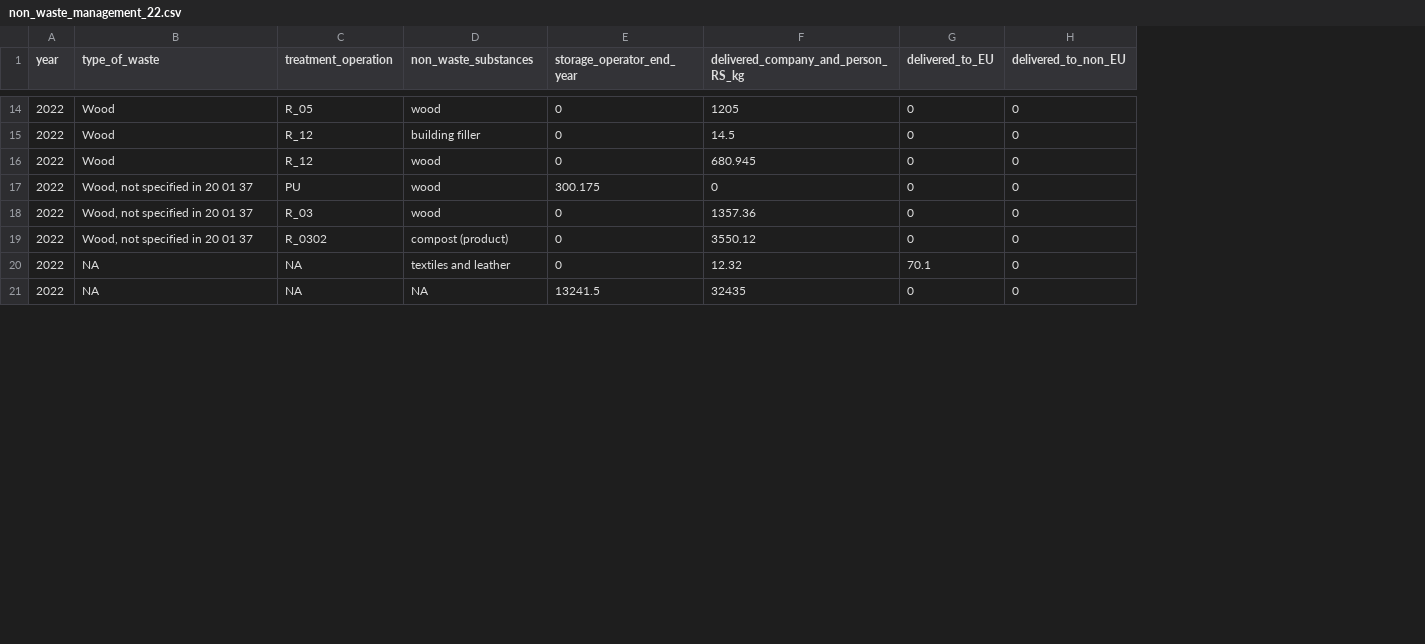
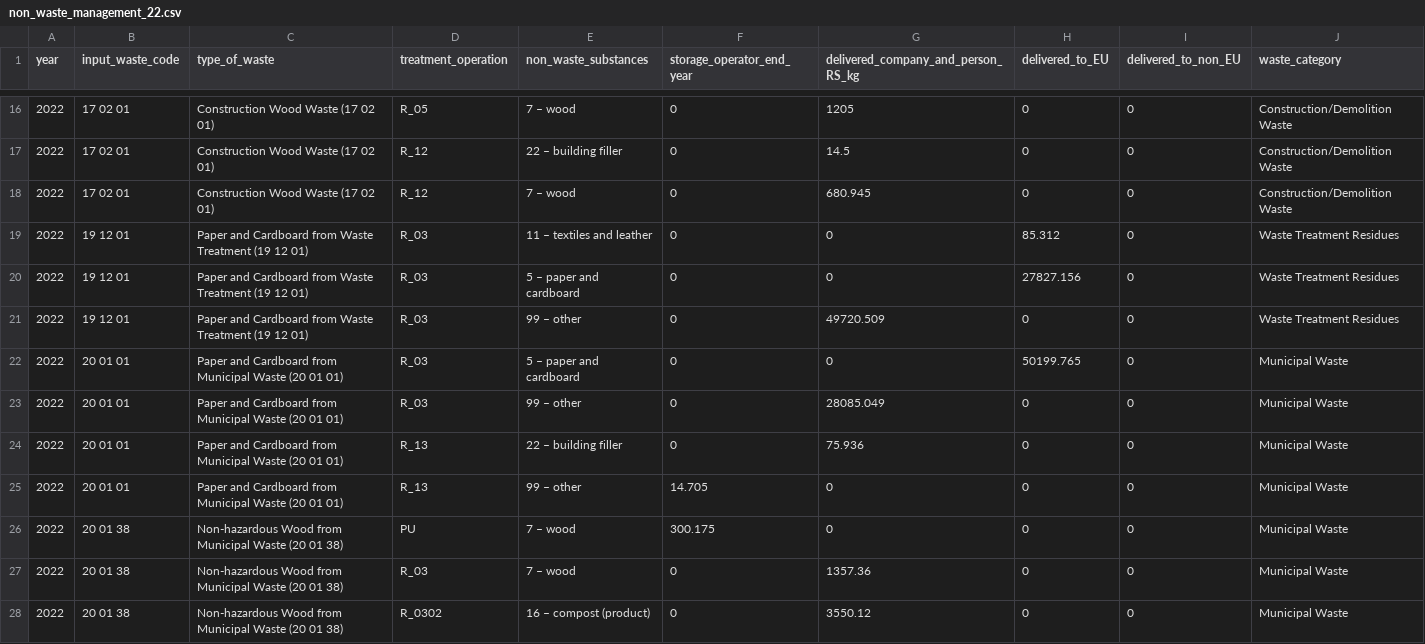
Before and after one commit to coachzer/green-up-project, a CSV file: 2022 data/2022 filtered/treatment/non_waste_management_22.csv, drawn as a sheet; only a part is shown, gaps mark what is left out; removed rows and columns are numbered as before the commit, all else as after; the diff covers the shown part only; the diff names each change by its address in the sheet, - before the commit and + after, or states it on an @@ line.

```diff
--- a/2022 data/2022 filtered/treatment/non_waste_management_22.csv
+++ b/2022 data/2022 filtered/treatment/non_waste_management_22.csv
+column B (input_waste_code), rows 16-18: all 17 02 01; rows 26-28: all 20 01 38
+column J (waste_category), rows 16-18: all Construction/Demolition Waste; rows 26-28: all Municipal Waste
-C16:C18 (type_of_waste): Wood
+C16:C18 (type_of_waste): Construction Wood Waste (17 02 01)
-E16 (non_waste_substances): wood
+E16 (non_waste_substances): 7 – wood
-E17 (non_waste_substances): building filler
+E17 (non_waste_substances): 22 – building filler
-E18 (non_waste_substances): wood
+E18 (non_waste_substances): 7 – wood
+row 19: 2022 | 19 12 01 | Paper and Cardboard from Waste Treatment (19 12 01) | R_03 | 11 – textiles and leather | 0 | 0 | 85.312 | 0 | Waste Treatment Residues
+row 20: 2022 | 19 12 01 | Paper and Cardboard from Waste Treatment (19 12 01) | R_03 | 5 – paper and cardboard | 0 | 0 | 27827.156 | 0 | Waste Treatment Residues
+row 21: 2022 | 19 12 01 | Paper and Cardboard from Waste Treatment (19 12 01) | R_03 | 99 – other | 0 | 49720.509 | 0 | 0 | Waste Treatment Residues
+row 22: 2022 | 20 01 01 | Paper and Cardboard from Municipal Waste (20 01 01) | R_03 | 5 – paper and cardboard | 0 | 0 | 50199.765 | 0 | Municipal Waste
+row 23: 2022 | 20 01 01 | Paper and Cardboard from Municipal Waste (20 01 01) | R_03 | 99 – other | 0 | 28085.049 | 0 | 0 | Municipal Waste
+row 24: 2022 | 20 01 01 | Paper and Cardboard from Municipal Waste (20 01 01) | R_13 | 22 – building filler | 0 | 75.936 | 0 | 0 | Municipal Waste
+row 25: 2022 | 20 01 01 | Paper and Cardboard from Municipal Waste (20 01 01) | R_13 | 99 – other | 14.705 | 0 | 0 | 0 | Municipal Waste
-C26:C28 (type_of_waste): Wood, not specified in 20 01 37
+C26:C28 (type_of_waste): Non-hazardous Wood from Municipal Waste (20 01 38)
-E26:E27 (non_waste_substances): wood
+E26:E27 (non_waste_substances): 7 – wood
-E28 (non_waste_substances): compost (product)
+E28 (non_waste_substances): 16 – compost (product)
-row 20: 2022 | NA | NA | textiles and leather | 0 | 12.32 | 70.1 | 0
-row 21: 2022 | NA | NA | NA | 13241.5 | 32435 | 0 | 0
```
Also changed, not shown: 2 added rows and 48 edited cells elsewhere in this file, 2022 data/2022 filtered/treatment/landfill_management_22.csv, 2022 data/2022 filtered/treatment/mass_diff_22.csv, 6 other files.
